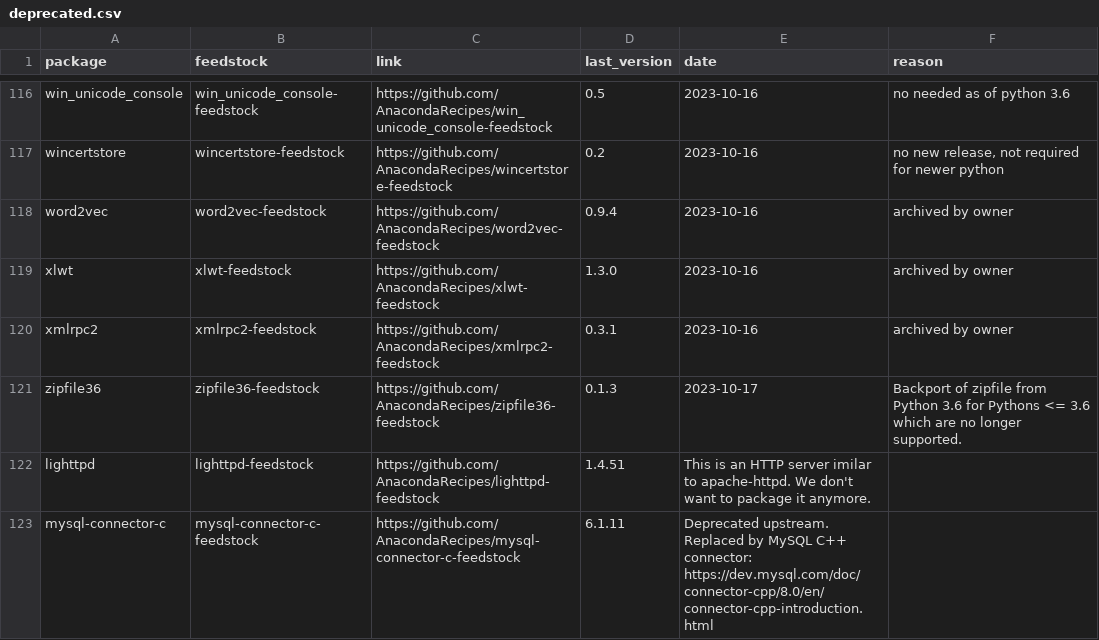
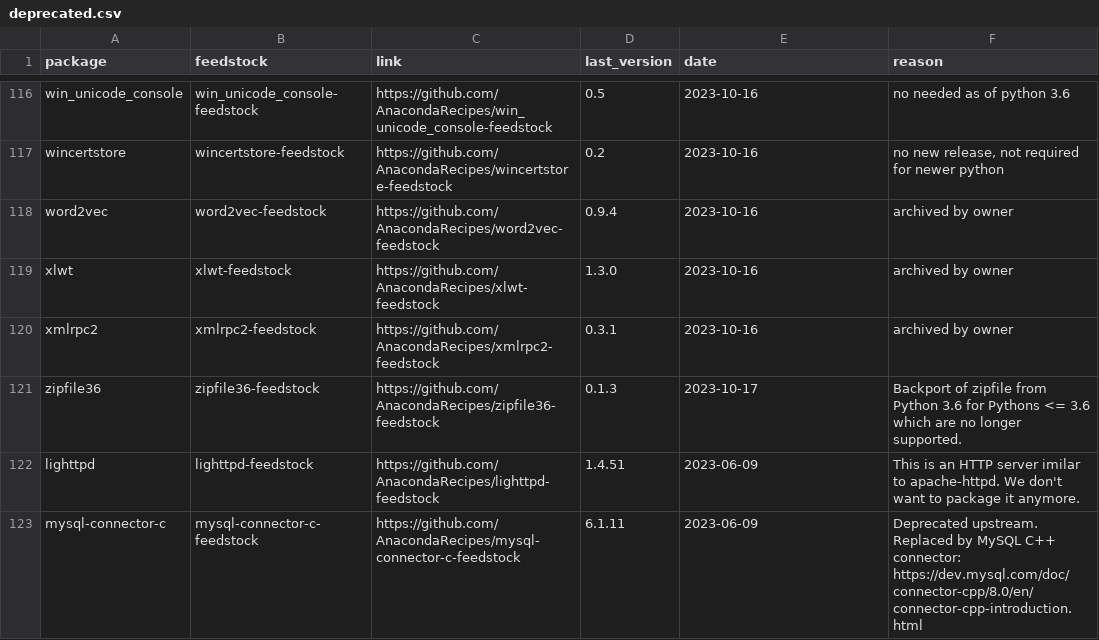
Before and after one commit to AnacondaRecipes/aggregate-deprecated, a CSV file: deprecated.csv, drawn as a sheet; only a part is shown, gaps mark what is left out.

Commit message:
Update deprecated.csv

```diff
--- a/deprecated.csv
+++ b/deprecated.csv
@@ -121,3 +121,3 @@ xmlrpc2,xmlrpc2-feedstock,https://github.com/AnacondaRecipes/xmlrpc2-feedstock,0
 zipfile36,zipfile36-feedstock,https://github.com/AnacondaRecipes/zipfile36-feedstock,0.1.3,2023-10-17,"Backport of zipfile from Python 3.6 for Pythons <= 3.6 which are no longer supported."
-lighttpd,lighttpd-feedstock,https://github.com/AnacondaRecipes/lighttpd-feedstock,1.4.51,"This is an HTTP server imilar to apache-httpd. We don't want to package it anymore."
-mysql-connector-c,mysql-connector-c-feedstock,https://github.com/AnacondaRecipes/mysql-connector-c-feedstock,6.1.11,"Deprecated upstream. Replaced by MySQL C++ connector: https://dev.mysql.com/doc/connector-cpp/8.0/en/connector-cpp-introduction.html"
+lighttpd,lighttpd-feedstock,https://github.com/AnacondaRecipes/lighttpd-feedstock,1.4.51,2023-06-09,"This is an HTTP server imilar to apache-httpd. We don't want to package it anymore."
+mysql-connector-c,mysql-connector-c-feedstock,https://github.com/AnacondaRecipes/mysql-connector-c-feedstock,6.1.11,2023-06-09,"Deprecated upstream. Replaced by MySQL C++ connector: https://dev.mysql.com/doc/connector-cpp/8.0/en/connector-cpp-introduction.html"
```
